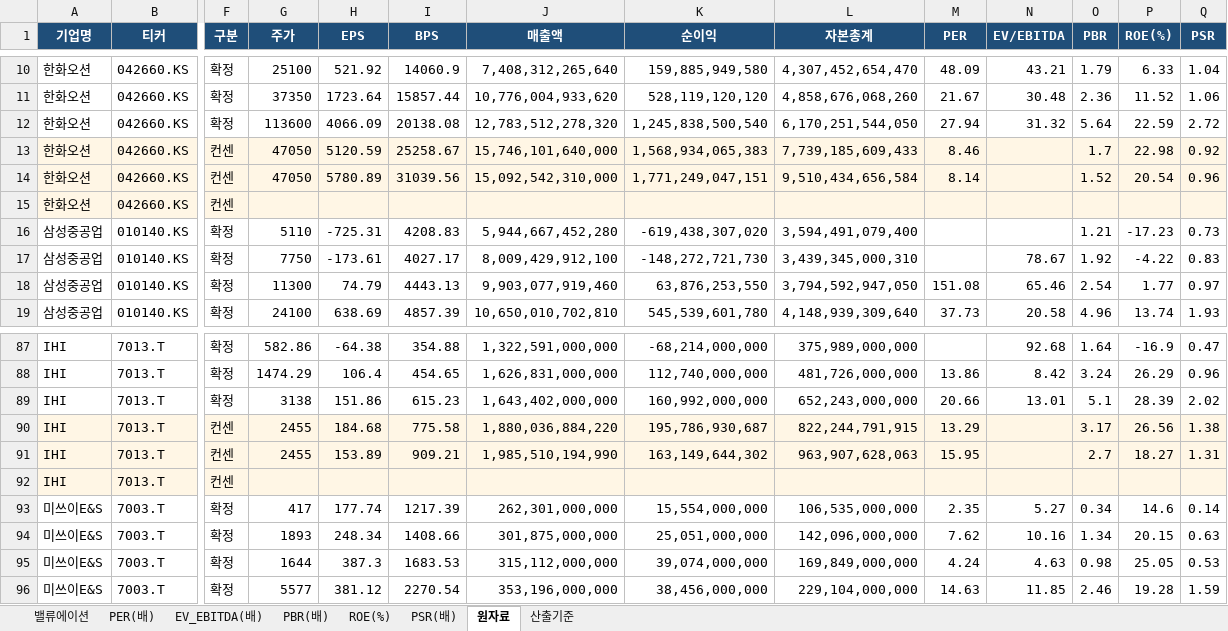
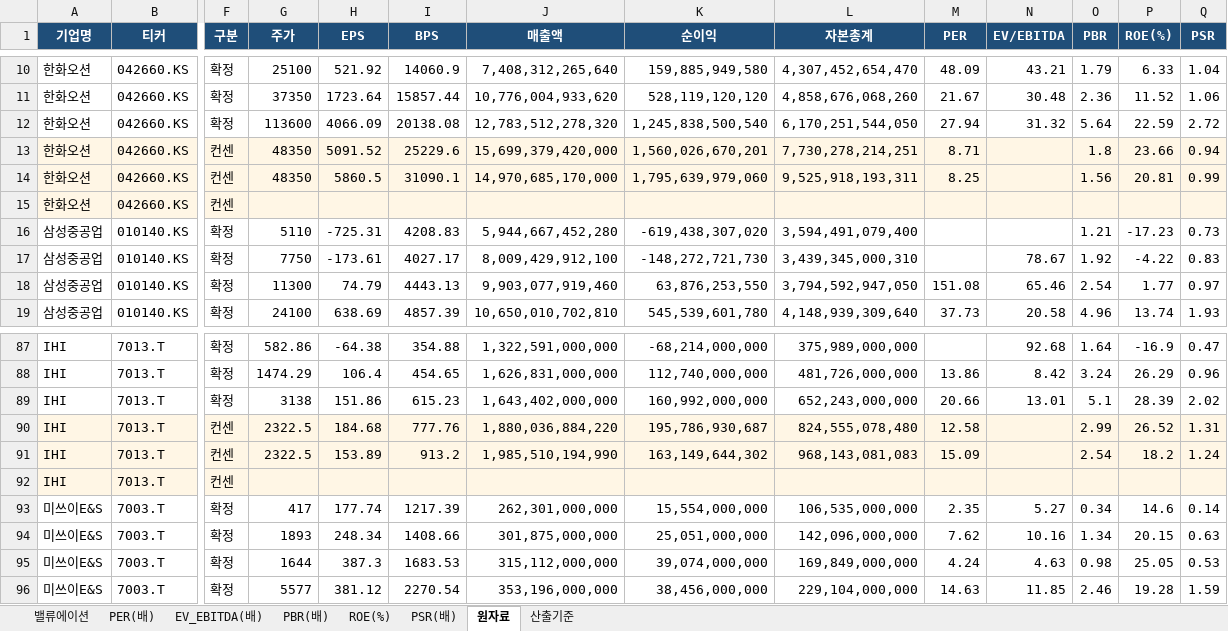
Before and after one commit to gschoie/GS-DB2, an Excel workbook: telegram_research_dashboard/static/valuation_full.xlsx, sheet 원자료, drawn as a sheet; only a part is shown, gaps mark what is left out; values as stored, in another font and other column widths than the file's, no borders; the diff covers the shown part only; the diff names each change by its address in the sheet, - before the commit and + after, or states it on an @@ line.

```diff
--- a/telegram_research_dashboard/static/valuation_full.xlsx (sheet 원자료)
+++ b/telegram_research_dashboard/static/valuation_full.xlsx (sheet 원자료)
-G13:G14 (주가): 47050
+G13:G14 (주가): 48350
-H13 (EPS): 5120.59
+H13 (EPS): 5091.52
-I13 (BPS): 25258.67
+I13 (BPS): 25229.6
-J13 (매출액): 15,746,101,640,000
+J13 (매출액): 15,699,379,420,000
-K13 (순이익): 1,568,934,065,383
+K13 (순이익): 1,560,026,670,201
-L13 (자본총계): 7,739,185,609,433
+L13 (자본총계): 7,730,278,214,251
-M13 (PER): 8.46
+M13 (PER): 8.71
-O13 (PBR): 1.7
+O13 (PBR): 1.8
-P13 (ROE(%)): 22.98
+P13 (ROE(%)): 23.66
-Q13 (PSR): 0.92
+Q13 (PSR): 0.94
-H14 (EPS): 5780.89
+H14 (EPS): 5860.5
-I14 (BPS): 31039.56
+I14 (BPS): 31090.1
-J14 (매출액): 15,092,542,310,000
+J14 (매출액): 14,970,685,170,000
-K14 (순이익): 1,771,249,047,151
+K14 (순이익): 1,795,639,979,060
-L14 (자본총계): 9,510,434,656,584
+L14 (자본총계): 9,525,918,193,311
-M14 (PER): 8.14
+M14 (PER): 8.25
-O14 (PBR): 1.52
+O14 (PBR): 1.56
-P14 (ROE(%)): 20.54
+P14 (ROE(%)): 20.81
-Q14 (PSR): 0.96
+Q14 (PSR): 0.99
-G90:G91 (주가): 2455
+G90:G91 (주가): 2322.5
-I90 (BPS): 775.58
+I90 (BPS): 777.76
-L90 (자본총계): 822,244,791,915
+L90 (자본총계): 824,555,078,480
-M90 (PER): 13.29
+M90 (PER): 12.58
-O90 (PBR): 3.17
+O90 (PBR): 2.99
-P90 (ROE(%)): 26.56
+P90 (ROE(%)): 26.52
-Q90 (PSR): 1.38
+Q90 (PSR): 1.31
-I91 (BPS): 909.21
+I91 (BPS): 913.2
-L91 (자본총계): 963,907,628,063
+L91 (자본총계): 968,143,081,083
-M91 (PER): 15.95
+M91 (PER): 15.09
-O91 (PBR): 2.7
+O91 (PBR): 2.54
-P91 (ROE(%)): 18.27
+P91 (ROE(%)): 18.2
-Q91 (PSR): 1.31
+Q91 (PSR): 1.24
```
Also changed, not shown: 624 edited cells elsewhere in this sheet, sheet 밸류에이션, sheet PER(배), sheet PBR(배), sheet ROE(%), sheet PSR(배), sheet EV_EBITDA(배), 1 more sheet, 2 other files.
